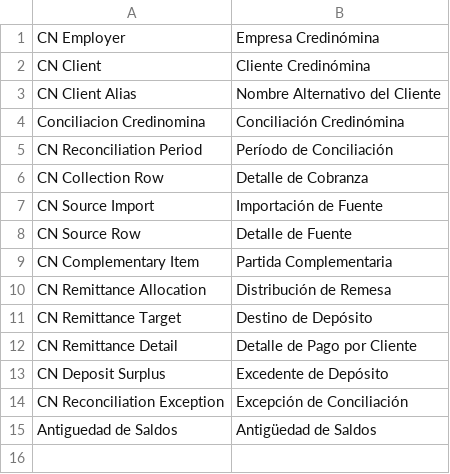
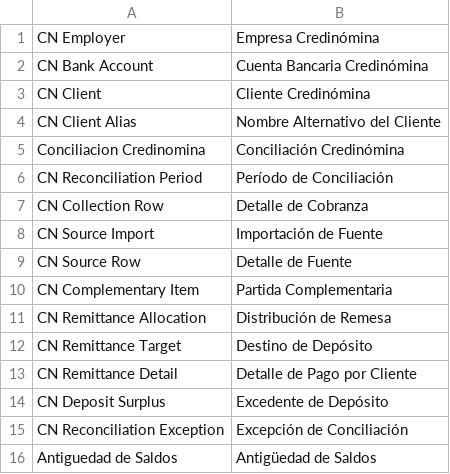
Before and after one commit to ernestoruiz89/conciliacion_credinomina, a CSV file: credinomina_reconciliation/translations/es.csv, drawn as a sheet.

Commit message:
Agrega cuentas bancarias y cruce por nombre

```diff
--- a/credinomina_reconciliation/translations/es.csv
+++ b/credinomina_reconciliation/translations/es.csv
@@ -1,2 +1,3 @@
 CN Employer,Empresa Credinómina
+CN Bank Account,Cuenta Bancaria Credinómina
 CN Client,Cliente Credinómina
```
Also changed, not shown: 12 other files.
